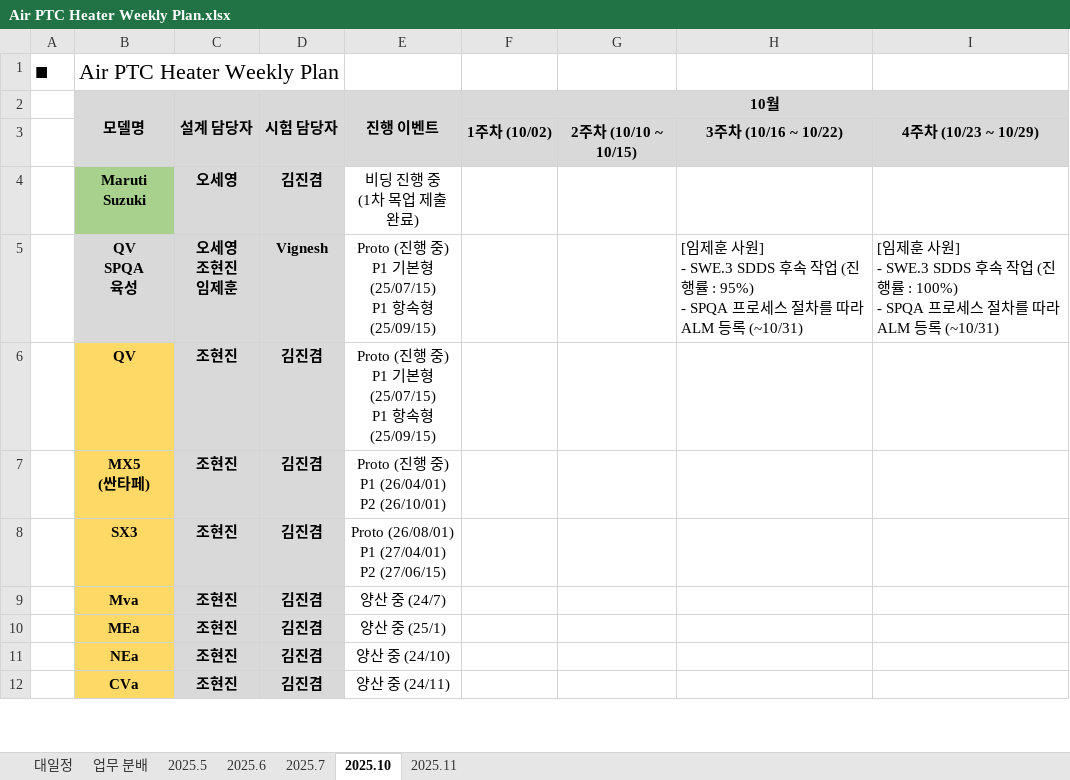
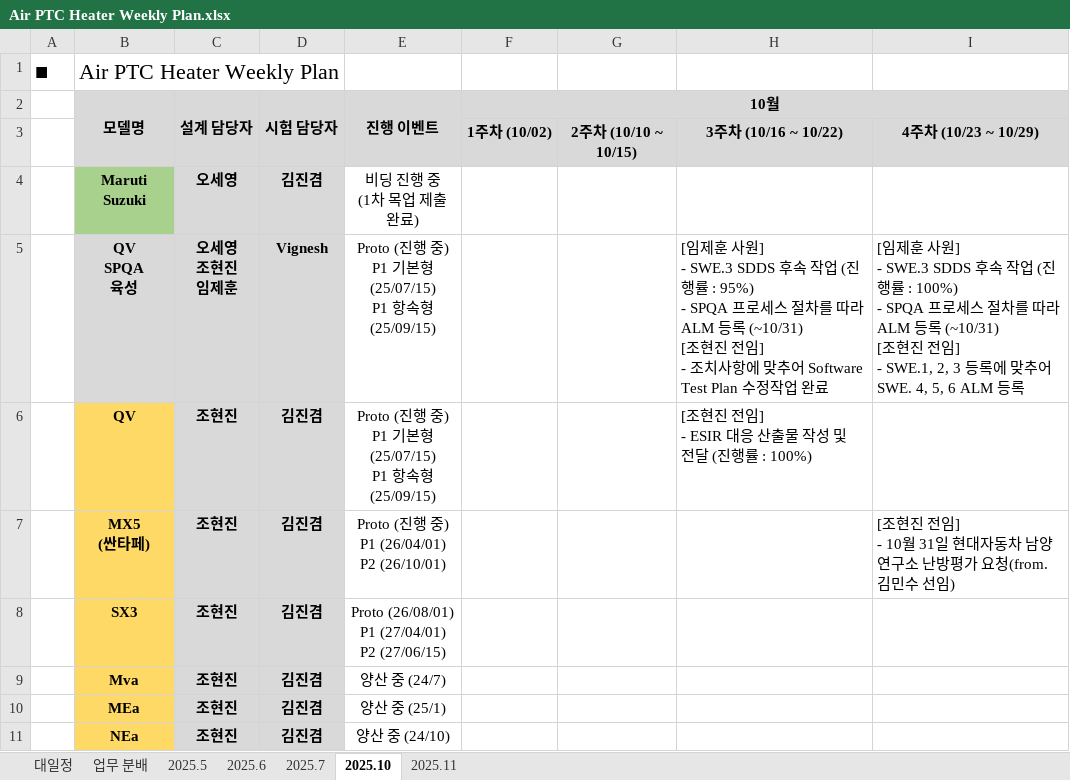
Before and after one commit to heats86/PTC_DOC, an Excel workbook: 1. 일정/1. Weekly Plan/Air PTC Heater Weekly Plan.xlsx, sheet 2025.10, drawn as a sheet; only a part is shown; the shorter side is filled out with more unchanged rows; values as stored, in another font and other column widths than the file's, no borders; ↵ is a line break in a cell; the diff names each change by its address in the sheet, - before the commit and + after, or states it on an @@ line.

Commit message:
조현진 전임 내용 추가

```diff
--- a/1. 일정/1. Weekly Plan/Air PTC Heater Weekly Plan.xlsx (sheet 2025.10)
+++ b/1. 일정/1. Weekly Plan/Air PTC Heater Weekly Plan.xlsx (sheet 2025.10)
-H5: …등록 (~10/31)
+H5: …등록 (~10/31) ↵ [조현진 전임] ↵ - 조치사항에 맞추어 Software Test Plan 수정작업 완료
-I5: …등록 (~10/31)
+I5: …등록 (~10/31) ↵ [조현진 전임] ↵ - SWE.1, 2, 3 등록에 맞추어 SWE. 4, 5, 6 ALM 등록
-H6: (empty)
+H6: [조현진 전임] ↵ - ESIR 대응 산출물 작성 및 전달 (진행률 : 100%)
-I7: (empty)
+I7: [조현진 전임] ↵ - 10월 31일 현대자동차 남양연구소 난방평가 요청(from. 김민수 선임)
```
